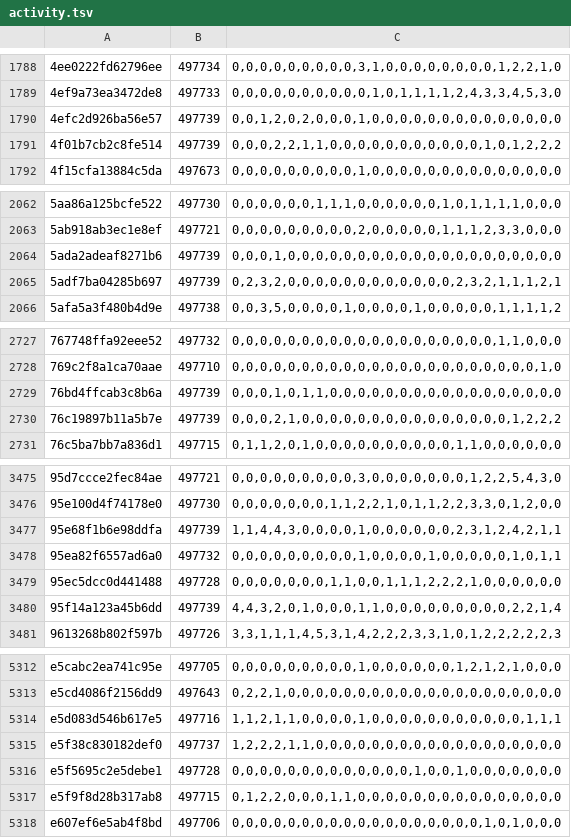
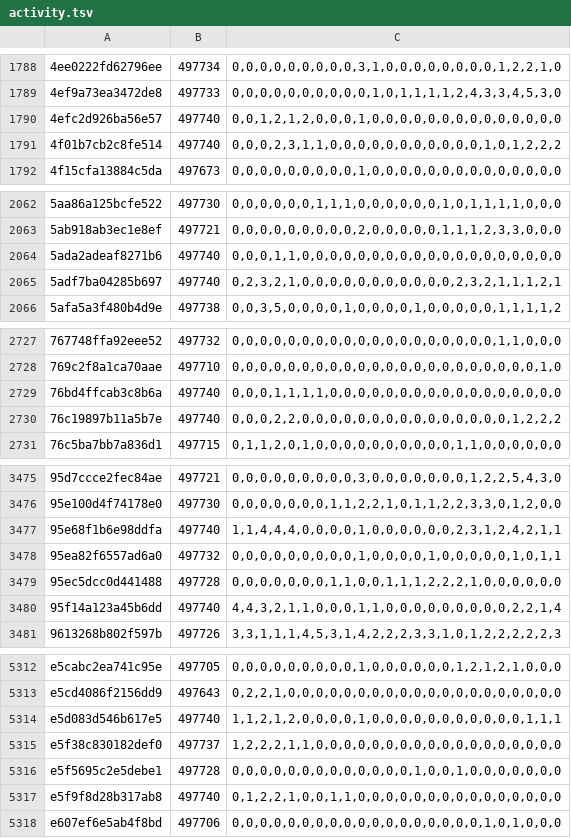
Before and after one commit to natanforestree/finals-radar, a TSV file: state/activity.tsv, drawn as a sheet; only a part is shown, gaps mark what is left out; the diff covers the shown part only.

```diff
--- a/state/activity.tsv
+++ b/state/activity.tsv
@@ -1789,4 +1789,4 @@
 4ef9a73ea3472de8	497733	0,0,0,0,0,0,0,0,0,0,1,0,1,1,1,1,2,4,3,3,4,5,3,0
-4efc2d926ba56e57	497739	0,0,1,2,0,2,0,0,0,1,0,0,0,0,0,0,0,0,0,0,0,0,0,0
-4f01b7cb2c8fe514	497739	0,0,0,2,2,1,1,0,0,0,0,0,0,0,0,0,0,0,1,0,1,2,2,2
+4efc2d926ba56e57	497740	0,0,1,2,1,2,0,0,0,1,0,0,0,0,0,0,0,0,0,0,0,0,0,0
+4f01b7cb2c8fe514	497740	0,0,0,2,3,1,1,0,0,0,0,0,0,0,0,0,0,0,1,0,1,2,2,2
 4f15cfa13884c5da	497673	0,0,0,0,0,0,0,0,0,1,0,0,0,0,0,0,0,0,0,0,0,0,0,0
@@ -2063,4 +2063,4 @@
 5ab918ab3ec1e8ef	497721	0,0,0,0,0,0,0,0,0,2,0,0,0,0,0,1,1,1,2,3,3,0,0,0
-5ada2adeaf8271b6	497739	0,0,0,1,0,0,0,0,0,0,0,0,0,0,0,0,0,0,0,0,0,0,0,0
-5adf7ba04285b697	497739	0,2,3,2,0,0,0,0,0,0,0,0,0,0,0,0,2,3,2,1,1,1,2,1
+5ada2adeaf8271b6	497740	0,0,0,1,1,0,0,0,0,0,0,0,0,0,0,0,0,0,0,0,0,0,0,0
+5adf7ba04285b697	497740	0,2,3,2,1,0,0,0,0,0,0,0,0,0,0,0,2,3,2,1,1,1,2,1
 5afa5a3f480b4d9e	497738	0,0,3,5,0,0,0,0,1,0,0,0,0,1,0,0,0,0,0,1,1,1,1,2
@@ -2728,4 +2728,4 @@
 769c2f8a1ca70aae	497710	0,0,0,0,0,0,0,0,0,0,0,0,0,0,0,0,0,0,0,0,0,0,1,0
-76bd4ffcab3c8b6a	497739	0,0,0,1,0,1,1,0,0,0,0,0,0,0,0,0,0,0,0,0,0,0,0,0
-76c19897b11a5b7e	497739	0,0,0,2,1,0,0,0,0,0,0,0,0,0,0,0,0,0,0,0,1,2,2,2
+76bd4ffcab3c8b6a	497740	0,0,0,1,1,1,1,0,0,0,0,0,0,0,0,0,0,0,0,0,0,0,0,0
+76c19897b11a5b7e	497740	0,0,0,2,2,0,0,0,0,0,0,0,0,0,0,0,0,0,0,0,1,2,2,2
 76c5ba7bb7a836d1	497715	0,1,1,2,0,1,0,0,0,0,0,0,0,0,0,0,1,1,0,0,0,0,0,0
@@ -3476,6 +3476,6 @@
 95e100d4f74178e0	497730	0,0,0,0,0,0,0,1,1,2,2,1,0,1,1,2,2,3,3,0,1,2,0,0
-95e68f1b6e98ddfa	497739	1,1,4,4,3,0,0,0,0,1,0,0,0,0,0,0,2,3,1,2,4,2,1,1
+95e68f1b6e98ddfa	497740	1,1,4,4,4,0,0,0,0,1,0,0,0,0,0,0,2,3,1,2,4,2,1,1
 95ea82f6557ad6a0	497732	0,0,0,0,0,0,0,0,0,1,0,0,0,0,1,0,0,0,0,0,1,0,1,1
 95ec5dcc0d441488	497728	0,0,0,0,0,0,0,1,1,0,0,1,1,1,2,2,2,1,0,0,0,0,0,0
-95f14a123a45b6dd	497739	4,4,3,2,0,1,0,0,0,1,1,0,0,0,0,0,0,0,0,0,2,2,1,4
+95f14a123a45b6dd	497740	4,4,3,2,1,1,0,0,0,1,1,0,0,0,0,0,0,0,0,0,2,2,1,4
 9613268b802f597b	497726	3,3,1,1,1,4,5,3,1,4,2,2,2,3,3,1,0,1,2,2,2,2,2,3
@@ -5313,6 +5313,6 @@ e5cabc2ea741c95e	497705	0,0,0,0,0,0,0,0,0,1,0,0,0,0,0,0,1,2,1,2,1,0,0,0
 e5cd4086f2156dd9	497643	0,2,2,1,0,0,0,0,0,0,0,0,0,0,0,0,0,0,0,0,0,0,0,0
-e5d083d546b617e5	497716	1,1,2,1,1,0,0,0,0,1,0,0,0,0,0,0,0,0,0,0,0,1,1,1
+e5d083d546b617e5	497740	1,1,2,1,2,0,0,0,0,1,0,0,0,0,0,0,0,0,0,0,0,1,1,1
 e5f38c830182def0	497737	1,2,2,2,1,1,0,0,0,0,0,0,0,0,0,0,0,0,0,0,0,0,0,0
 e5f5695c2e5debe1	497728	0,0,0,0,0,0,0,0,0,0,0,0,0,1,0,0,1,0,0,0,0,0,0,0
-e5f9f8d28b317ab8	497715	0,1,2,2,0,0,0,1,1,0,0,0,0,0,0,0,0,0,0,0,0,0,0,0
+e5f9f8d28b317ab8	497740	0,1,2,2,1,0,0,1,1,0,0,0,0,0,0,0,0,0,0,0,0,0,0,0
 e607ef6e5ab4f8bd	497706	0,0,0,0,0,0,0,0,0,0,0,0,0,0,0,0,0,0,1,0,1,0,0,0
```
Also changed, not shown: 152 edited cells elsewhere in this file, state/scores.tsv, 4 other files.
